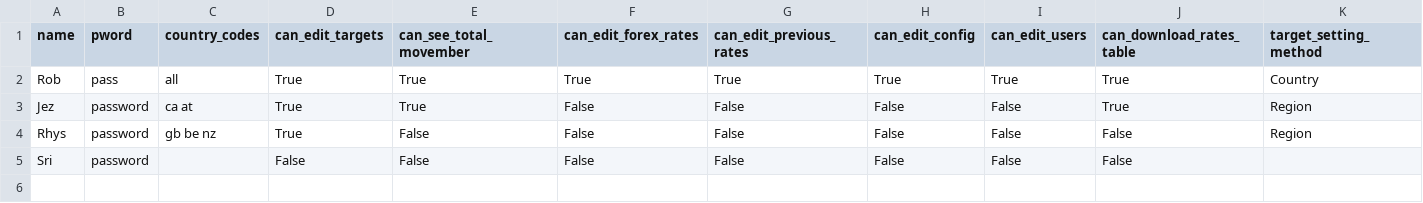
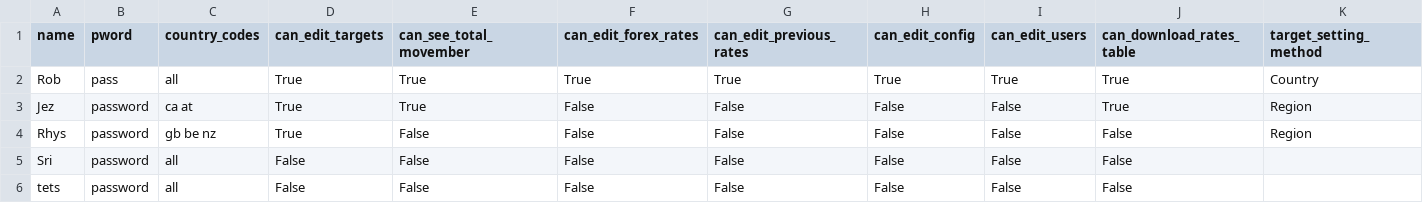
Before and after one commit to RobHay67/targets, a CSV file: files/users.csv, drawn as a sheet; only a part is shown; rows hold the shown columns only; the diff names each change by its address in the sheet, - before the commit and + after, or states it on an @@ line.

Commit message:
add some wide defaults to ensure the user works on the first load

```diff
--- a/files/users.csv
+++ b/files/users.csv
-C5 (country_codes): (empty)
+C5 (country_codes): all
+row 6: tets | password | all | False | False | False | False | False | False | False
```
Also changed, not shown: 1 other file.
